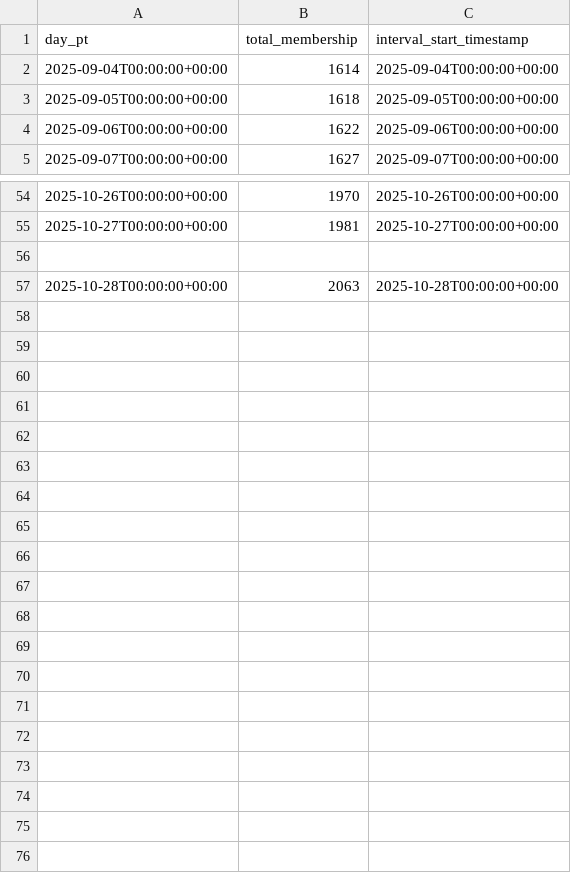
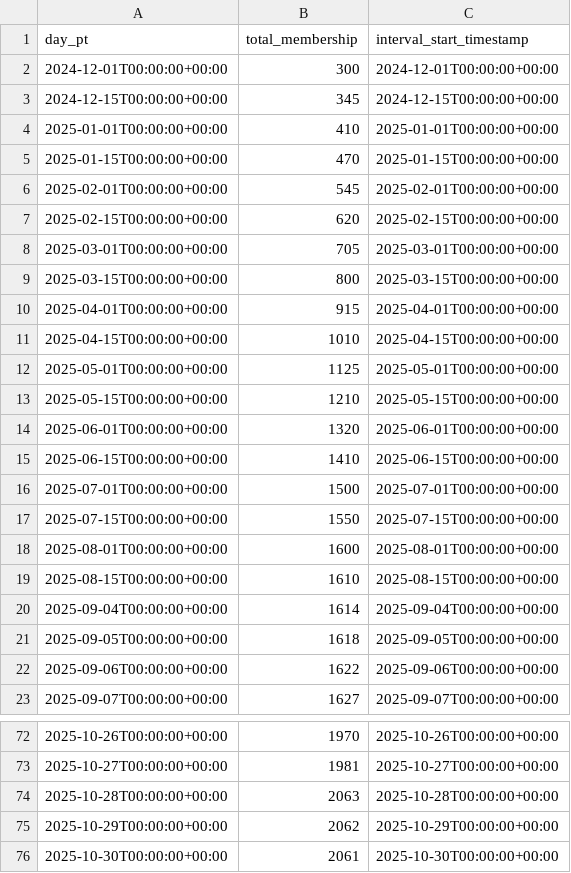
Before and after one commit to Lukas1120987/NRW-RP-DE, a CSV file: growth_data.csv, drawn as a sheet; only a part is shown, gaps mark what is left out; removed rows and columns are numbered as before the commit, all else as after; the diff names each change by its address in the sheet, - before the commit and + after, or states it on an @@ line.

Commit message:
Update growth_data.csv with new membership entries
Added new membership data for the end of 2024 and October 2025.

```diff
--- a/growth_data.csv
+++ b/growth_data.csv
+row 2: 2024-12-01T00:00:00+00:00 | 300 | 2024-12-01T00:00:00+00:00
+row 3: 2024-12-15T00:00:00+00:00 | 345 | 2024-12-15T00:00:00+00:00
+row 4: 2025-01-01T00:00:00+00:00 | 410 | 2025-01-01T00:00:00+00:00
+row 5: 2025-01-15T00:00:00+00:00 | 470 | 2025-01-15T00:00:00+00:00
+row 6: 2025-02-01T00:00:00+00:00 | 545 | 2025-02-01T00:00:00+00:00
+row 7: 2025-02-15T00:00:00+00:00 | 620 | 2025-02-15T00:00:00+00:00
+row 8: 2025-03-01T00:00:00+00:00 | 705 | 2025-03-01T00:00:00+00:00
+row 9: 2025-03-15T00:00:00+00:00 | 800 | 2025-03-15T00:00:00+00:00
+row 10: 2025-04-01T00:00:00+00:00 | 915 | 2025-04-01T00:00:00+00:00
+row 11: 2025-04-15T00:00:00+00:00 | 1010 | 2025-04-15T00:00:00+00:00
+row 12: 2025-05-01T00:00:00+00:00 | 1125 | 2025-05-01T00:00:00+00:00
+row 13: 2025-05-15T00:00:00+00:00 | 1210 | 2025-05-15T00:00:00+00:00
+row 14: 2025-06-01T00:00:00+00:00 | 1320 | 2025-06-01T00:00:00+00:00
+row 15: 2025-06-15T00:00:00+00:00 | 1410 | 2025-06-15T00:00:00+00:00
+row 16: 2025-07-01T00:00:00+00:00 | 1500 | 2025-07-01T00:00:00+00:00
+row 17: 2025-07-15T00:00:00+00:00 | 1550 | 2025-07-15T00:00:00+00:00
+row 18: 2025-08-01T00:00:00+00:00 | 1600 | 2025-08-01T00:00:00+00:00
+row 19: 2025-08-15T00:00:00+00:00 | 1610 | 2025-08-15T00:00:00+00:00
-row 56: (empty)
+row 75: 2025-10-29T00:00:00+00:00 | 2062 | 2025-10-29T00:00:00+00:00
+row 76: 2025-10-30T00:00:00+00:00 | 2061 | 2025-10-30T00:00:00+00:00
```
